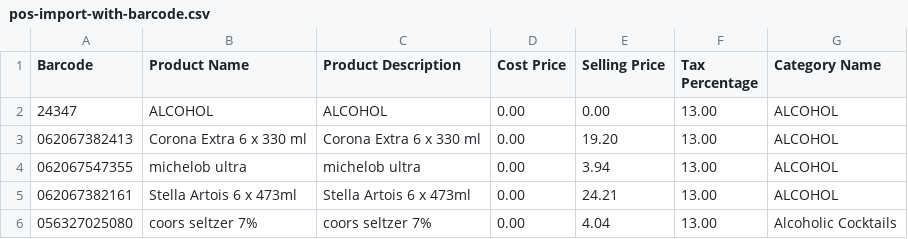
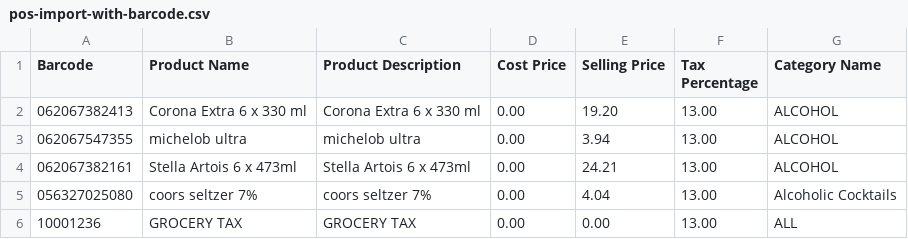
Before and after one commit to ashinjoseph/scarbro-pos-insights, a CSV file: migration/pos-import-with-barcode.csv, drawn as a sheet; only a part is shown; the shorter side is filled out with more unchanged rows.

```diff
--- a/migration/pos-import-with-barcode.csv
+++ b/migration/pos-import-with-barcode.csv
@@ -1,3 +1,2 @@
 Barcode,Product Name,Product Description,Cost Price,Selling Price,Tax Percentage,Category Name
-24347,ALCOHOL,ALCOHOL,0.00,0.00,13.00,ALCOHOL
 062067382413,Corona Extra 6 x 330 ml,Corona Extra 6 x 330 ml,0.00,19.20,13.00,ALCOHOL
```
Also changed, not shown: migration/pos-import-removed.csv, migration/pos-import-zero-price.csv, 2 other files.
